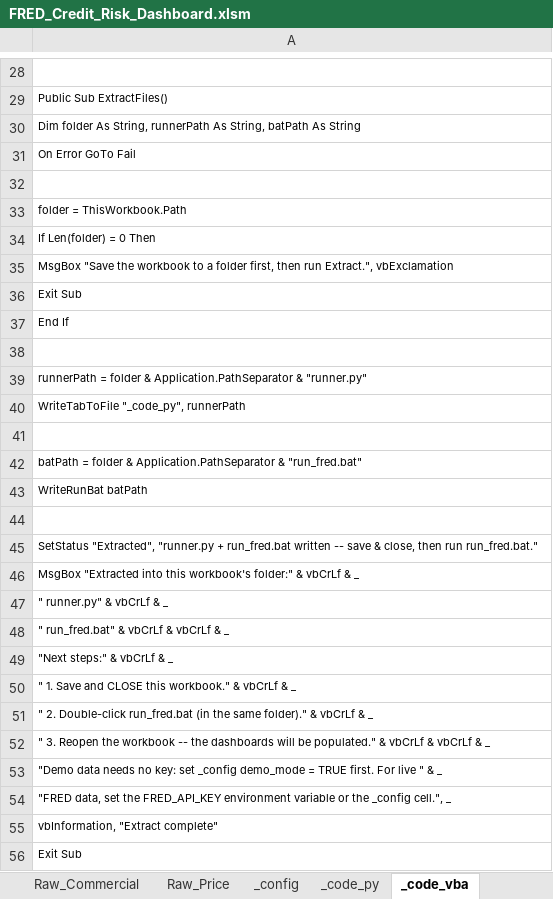
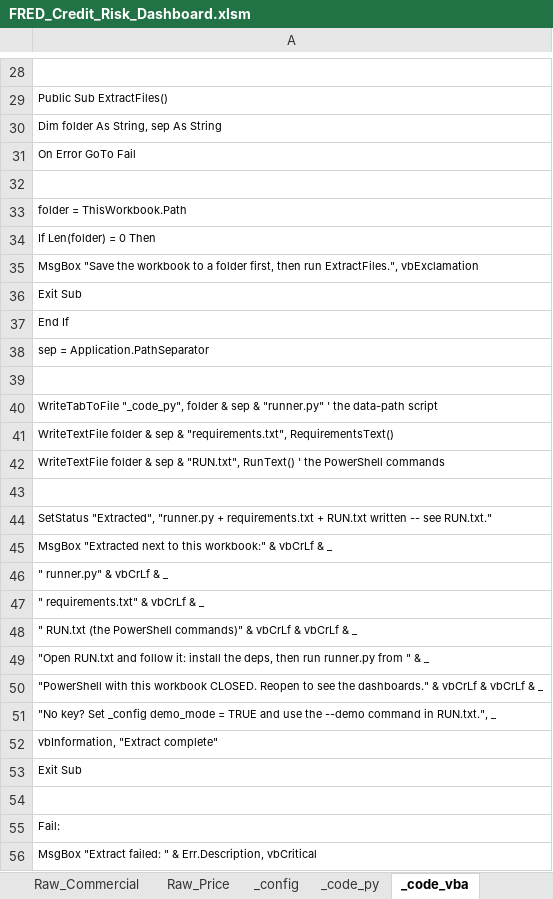
Before and after one commit to AJSethuraman/SATC, an Excel workbook: fred-credit-risk-dashboard/FRED_Credit_Risk_Dashboard.xlsm, sheet _code_vba, drawn as a sheet; only a part is shown, gaps mark what is left out; the shorter side is filled out with more unchanged rows; values as stored, in another font and other column widths than the file's, no borders; removed rows and columns are numbered as before the commit, all else as after; the diff covers the shown part only; the diff names each change by its address in the sheet, - before the commit and + after, or states it on an @@ line.

```diff
--- a/fred-credit-risk-dashboard/FRED_Credit_Risk_Dashboard.xlsm (sheet _code_vba)
+++ b/fred-credit-risk-dashboard/FRED_Credit_Risk_Dashboard.xlsm (sheet _code_vba)
-A30: …As String, runnerPath As String, batPath As String
+A30: …As String, sep As String
-A35: …then run Extract.", vbExclamation
+A35: …then run ExtractFiles.", vbExclamation
+row 38: sep = Application.PathSeparator
-A40: runnerPath = folder & Application.PathSeparator & "runner.py"
+A40: WriteTabToFile "_code_py", folder & sep & "runner.py" ' the data-path script
-A41: WriteTabToFile "_code_py", runnerPath
+A41: WriteTextFile folder & sep & "requirements.txt", RequirementsText()
+row 42: WriteTextFile folder & sep & "RUN.txt", RunText() ' the PowerShell commands
-A44: batPath = folder & Application.PathSeparator & "run_fred.bat"
+A44: SetStatus "Extracted", "runner.py + requirements.txt + RUN.txt written -- see RUN.txt."
-A45: WriteRunBat batPath
+A45: MsgBox "Extracted next to this workbook:" & vbCrLf & _
-row 44: (empty)
-row 45: SetStatus "Extracted", "runner.py + run_fred.bat written -- save & close, then run run_fred.bat."
-row 46: MsgBox "Extracted into this workbook's folder:" & vbCrLf & _
-A47: " run_fred.bat" & vbCrLf & vbCrLf & _
+A47: " requirements.txt" & vbCrLf & _
-A48: "Next steps:" & vbCrLf & _
+A48: " RUN.txt (the PowerShell commands)" & vbCrLf & vbCrLf & _
-A49: " 1. Save and CLOSE this workbook." & vbCrLf & _
+A49: "Open RUN.txt and follow it: install the deps, then run runner.py from " & _
-A50: " 2. Double-click run_fred.bat (in the same folder)." & vbCrLf…
+A50: "PowerShell with this workbook CLOSED. Reopen to see the dashboards." & vbCrLf & vbCrLf…
-A51: " 3. Reopen the workbook -- the dashboards will be populated." & vbCrLf & vbCrLf & _
+A51: "No key? Set _config demo_mode = TRUE and use the --demo command in RUN.txt.", _
-row 53: "Demo data needs no key: set _config demo_mode = TRUE first. For live " & _
-row 54: "FRED data, set the FRED_API_KEY environment variable or the _config cell.", _
```
Also changed, not shown: 24 added rows, 17 removed rows and 7 moved rows elsewhere in this sheet, sheet _readme, 2 other files.
